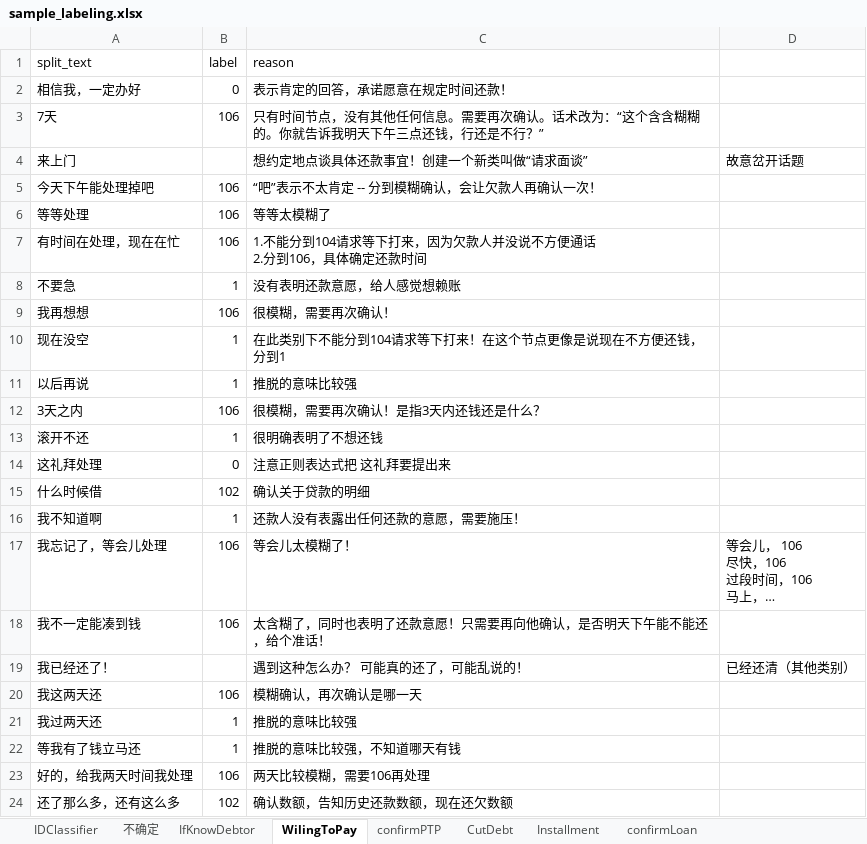
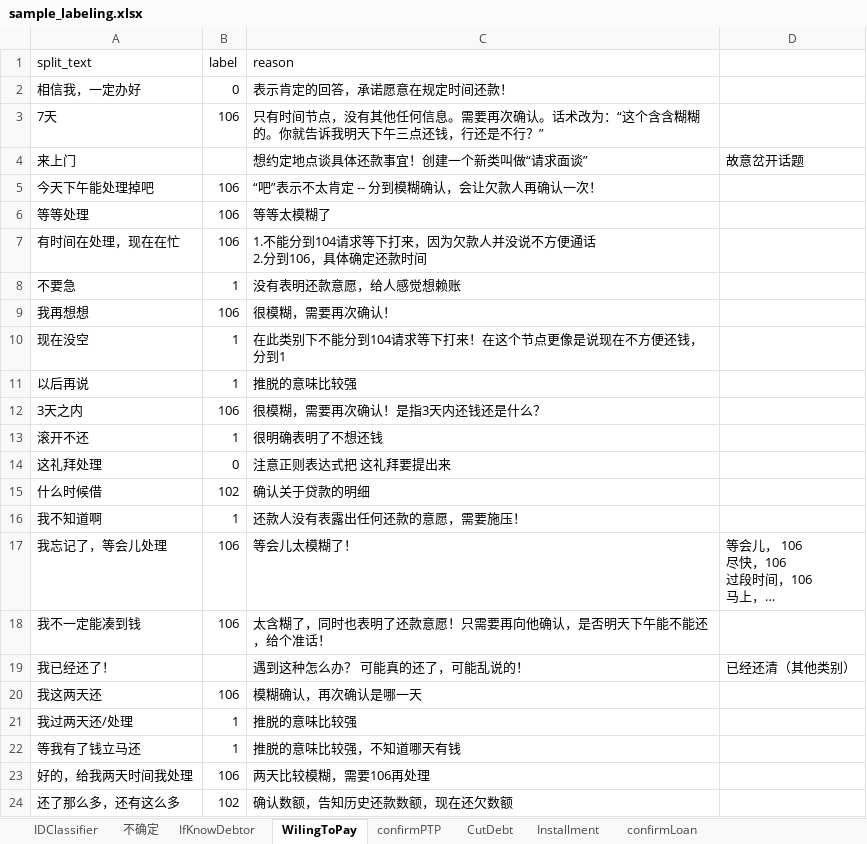
Before and after one commit to TSLNIHAOGIT/Chatbot1.0_ss, an Excel workbook: MLModel/data/sample_labeling.xlsx, sheet WilingToPay, drawn as a sheet; long unchanged cells end in …; values as stored, in another font and other column widths than the file's, no borders; the diff names each change by its address in the sheet, - before the commit and + after, or states it on an @@ line.

```diff
--- a/MLModel/data/sample_labeling.xlsx (sheet WilingToPay)
+++ b/MLModel/data/sample_labeling.xlsx (sheet WilingToPay)
-A21 (split_text): 我过两天还
+A21 (split_text): 我过两天还/处理
```
Also changed, not shown: 27 other files.
